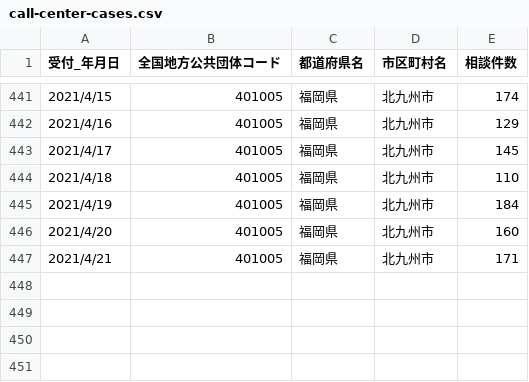
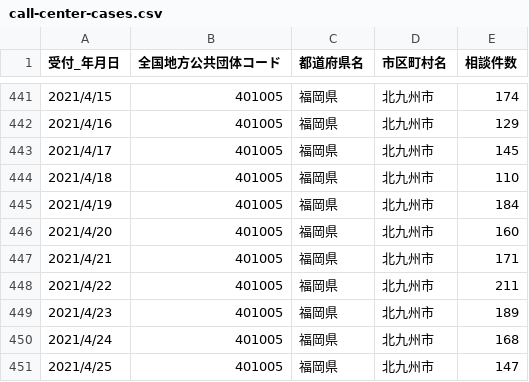
Before and after one commit to code4sabae/opendatagojp, a CSV file: csv/kitakyushu-shi/call-center-cases.csv, drawn as a sheet; only a part is shown, gaps mark what is left out; the diff names each change by its address in the sheet, - before the commit and + after, or states it on an @@ line.

```diff
--- a/csv/kitakyushu-shi/call-center-cases.csv
+++ b/csv/kitakyushu-shi/call-center-cases.csv
+row 448: 2021/4/22 | 401005 | 福岡県 | 北九州市 | 211
+row 449: 2021/4/23 | 401005 | 福岡県 | 北九州市 | 189
+row 450: 2021/4/24 | 401005 | 福岡県 | 北九州市 | 168
+row 451: 2021/4/25 | 401005 | 福岡県 | 北九州市 | 147
```
Also changed, not shown: csv/gunma-ken/patients.csv, csv/kitakyushu-shi/negative-cases.csv, 6 other files.
